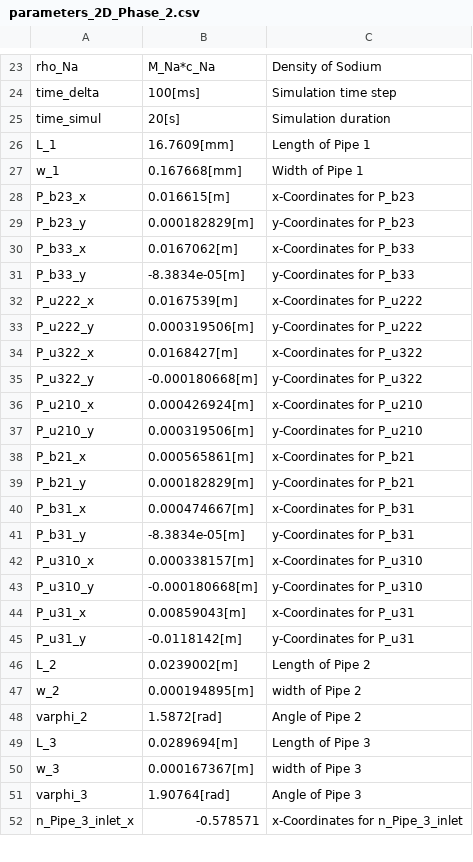
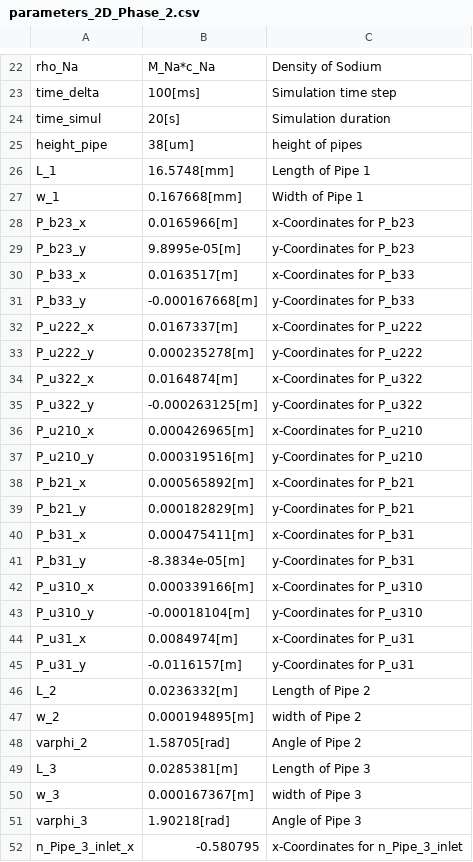
Before and after one commit to tkn-tub/NN_molecular_communications, a CSV file: Section_IV_BioComputing/COMSOL_3_pipes_height_38um_pulse_5s_rectangular_tetrazine_Design_2/dataset/parameters_2D_Phase_2.csv, drawn as a sheet; only a part is shown, gaps mark what is left out; the diff covers the shown part only.

```diff
--- a/Section_IV_BioComputing/COMSOL_3_pipes_height_38um_pulse_5s_rectangular_tetrazine_Design_2/dataset/parameters_2D_Phase_2.csv
+++ b/Section_IV_BioComputing/COMSOL_3_pipes_height_38um_pulse_5s_rectangular_tetrazine_Design_2/dataset/parameters_2D_Phase_2.csv
@@ -25,28 +24,29 @@ time_delta,100[ms],Simulation time step
 time_simul,20[s],Simulation duration
-L_1,16.7609[mm],Length of Pipe 1
+height_pipe,38[um],height of pipes
+L_1,16.5748[mm],Length of Pipe 1
 w_1,0.167668[mm],Width of Pipe 1
-P_b23_x,0.016615[m],x-Coordinates for P_b23
-P_b23_y,0.000182829[m],y-Coordinates for P_b23
-P_b33_x,0.0167062[m],x-Coordinates for P_b33
-P_b33_y,-8.3834e-05[m],y-Coordinates for P_b33
-P_u222_x,0.0167539[m],x-Coordinates for P_u222
-P_u222_y,0.000319506[m],y-Coordinates for P_u222
-P_u322_x,0.0168427[m],x-Coordinates for P_u322
-P_u322_y,-0.000180668[m],y-Coordinates for P_u322
-P_u210_x,0.000426924[m],x-Coordinates for P_u210
-P_u210_y,0.000319506[m],y-Coordinates for P_u210
-P_b21_x,0.000565861[m],x-Coordinates for P_b21
+P_b23_x,0.0165966[m],x-Coordinates for P_b23
+P_b23_y,9.8995e-05[m],y-Coordinates for P_b23
+P_b33_x,0.0163517[m],x-Coordinates for P_b33
+P_b33_y,-0.000167668[m],y-Coordinates for P_b33
+P_u222_x,0.0167337[m],x-Coordinates for P_u222
+P_u222_y,0.000235278[m],y-Coordinates for P_u222
+P_u322_x,0.0164874[m],x-Coordinates for P_u322
+P_u322_y,-0.000263125[m],y-Coordinates for P_u322
+P_u210_x,0.000426965[m],x-Coordinates for P_u210
+P_u210_y,0.000319516[m],y-Coordinates for P_u210
+P_b21_x,0.000565892[m],x-Coordinates for P_b21
 P_b21_y,0.000182829[m],y-Coordinates for P_b21
-P_b31_x,0.000474667[m],x-Coordinates for P_b31
+P_b31_x,0.000475411[m],x-Coordinates for P_b31
 P_b31_y,-8.3834e-05[m],y-Coordinates for P_b31
-P_u310_x,0.000338157[m],x-Coordinates for P_u310
-P_u310_y,-0.000180668[m],y-Coordinates for P_u310
-P_u31_x,0.00859043[m],x-Coordinates for P_u31
-P_u31_y,-0.0118142[m],y-Coordinates for P_u31
-L_2,0.0239002[m],Length of Pipe 2
+P_u310_x,0.000339166[m],x-Coordinates for P_u310
+P_u310_y,-0.00018104[m],y-Coordinates for P_u310
+P_u31_x,0.0084974[m],x-Coordinates for P_u31
+P_u31_y,-0.0116157[m],y-Coordinates for P_u31
+L_2,0.0236332[m],Length of Pipe 2
 w_2,0.000194895[m],width of Pipe 2
-varphi_2,1.5872[rad],Angle of Pipe 2
-L_3,0.0289694[m],Length of Pipe 3
+varphi_2,1.58705[rad],Angle of Pipe 2
+L_3,0.0285381[m],Length of Pipe 3
 w_3,0.000167367[m],width of Pipe 3
-varphi_3,1.90764[rad],Angle of Pipe 3
-n_Pipe_3_inlet_x,-0.578571,x-Coordinates for n_Pipe_3_inlet
+varphi_3,1.90218[rad],Angle of Pipe 3
+n_Pipe_3_inlet_x,-0.580795,x-Coordinates for n_Pipe_3_inlet
```
Also changed, not shown: 1 removed row and 1 edited cell elsewhere in this file, Section_IV_BioComputing/COMSOL_3_pipes_height_38um_pulse_5s_rectangular_tetrazine_Design_2/dataset/3D_Pipe_1_Outlet_Concentration_Surface_Average.csv, Section_IV_BioComputing/COMSOL_3_pipes_height_38um_pulse_5s_rectangular_tetrazine_Design_2/dataset/3D_Pipe_2_Outlet_Concentration_Surface_Average.csv, 18 other files.
